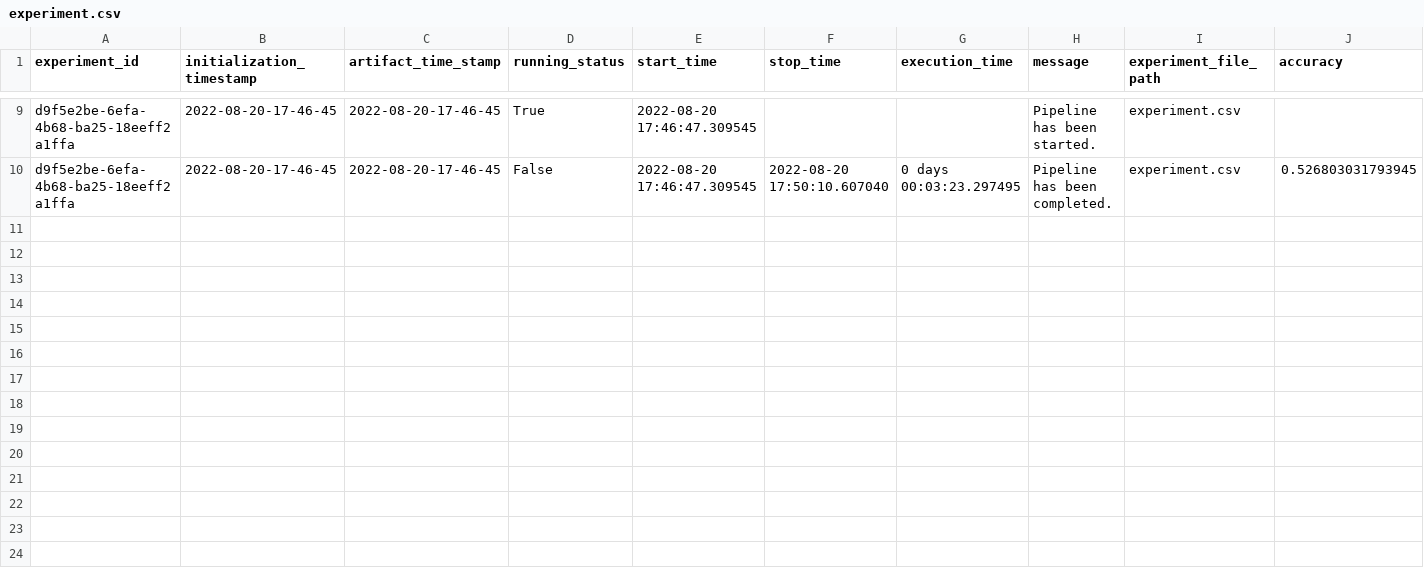
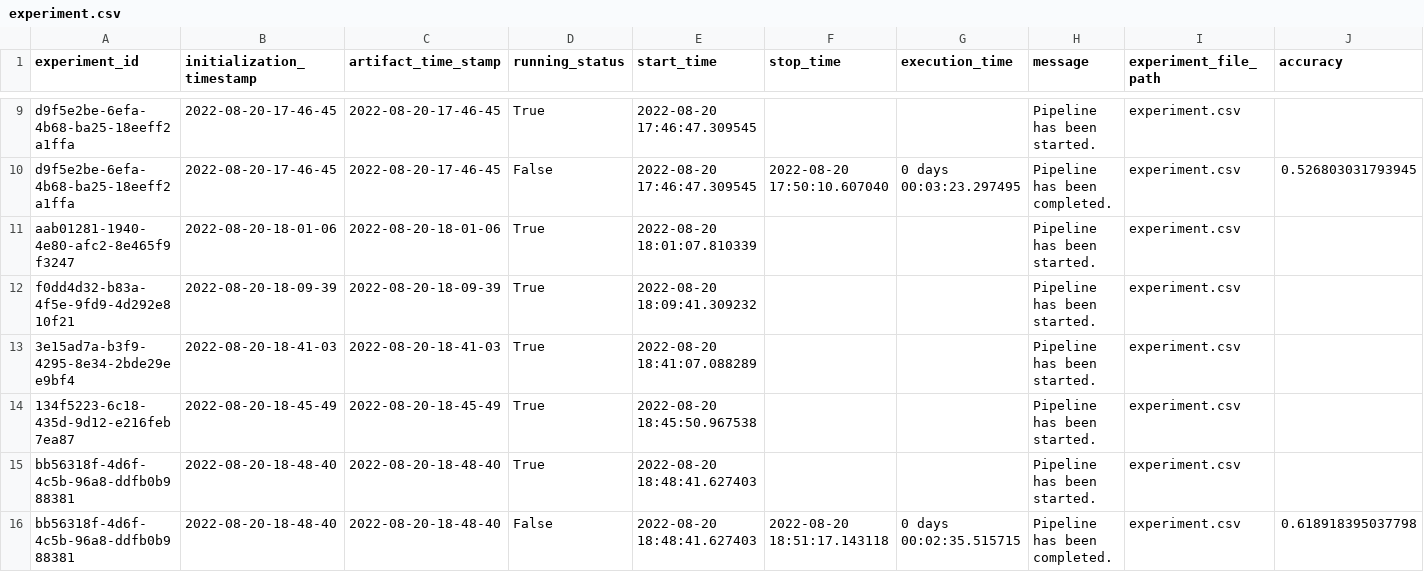
Before and after one commit to manotti22/Pay_Credit_Prediction-, a CSV file: banking/artifact/experiment/experiment.csv, drawn as a sheet; only a part is shown, gaps mark what is left out; rows hold the shown columns only; the diff names each change by its address in the sheet, - before the commit and + after, or states it on an @@ line.

```diff
--- a/banking/artifact/experiment/experiment.csv
+++ b/banking/artifact/experiment/experiment.csv
+row 11: aab01281-1940-4e80-afc2-8e465f9f3247 | 2022-08-20-18-01-06 | 2022-08-20-18-01-06 | True | 2022-08-20 18:01:07.810339 |  |  | Pipeline has been started. | experiment.csv
+row 12: f0dd4d32-b83a-4f5e-9fd9-4d292e810f21 | 2022-08-20-18-09-39 | 2022-08-20-18-09-39 | True | 2022-08-20 18:09:41.309232 |  |  | Pipeline has been started. | experiment.csv
+row 13: 3e15ad7a-b3f9-4295-8e34-2bde29ee9bf4 | 2022-08-20-18-41-03 | 2022-08-20-18-41-03 | True | 2022-08-20 18:41:07.088289 |  |  | Pipeline has been started. | experiment.csv
+row 14: 134f5223-6c18-435d-9d12-e216feb7ea87 | 2022-08-20-18-45-49 | 2022-08-20-18-45-49 | True | 2022-08-20 18:45:50.967538 |  |  | Pipeline has been started. | experiment.csv
+row 15: bb56318f-4d6f-4c5b-96a8-ddfb0b988381 | 2022-08-20-18-48-40 | 2022-08-20-18-48-40 | True | 2022-08-20 18:48:41.627403 |  |  | Pipeline has been started. | experiment.csv
+row 16: bb56318f-4d6f-4c5b-96a8-ddfb0b988381 | 2022-08-20-18-48-40 | 2022-08-20-18-48-40 | False | 2022-08-20 18:48:41.627403 | 2022-08-20 18:51:17.143118 | 0 days 00:02:35.515715 | Pipeline has been completed. | experiment.csv | 0.618918395037798
```
Also changed, not shown: 30 other files.
